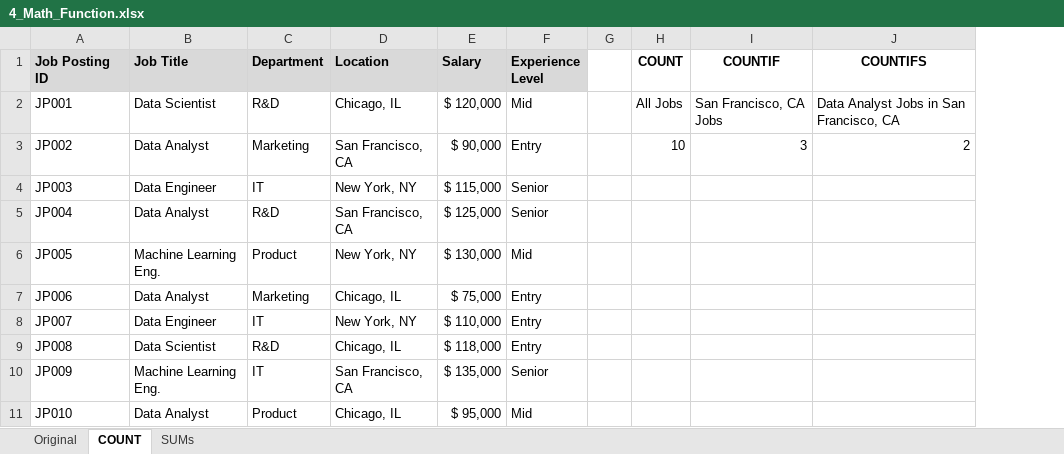
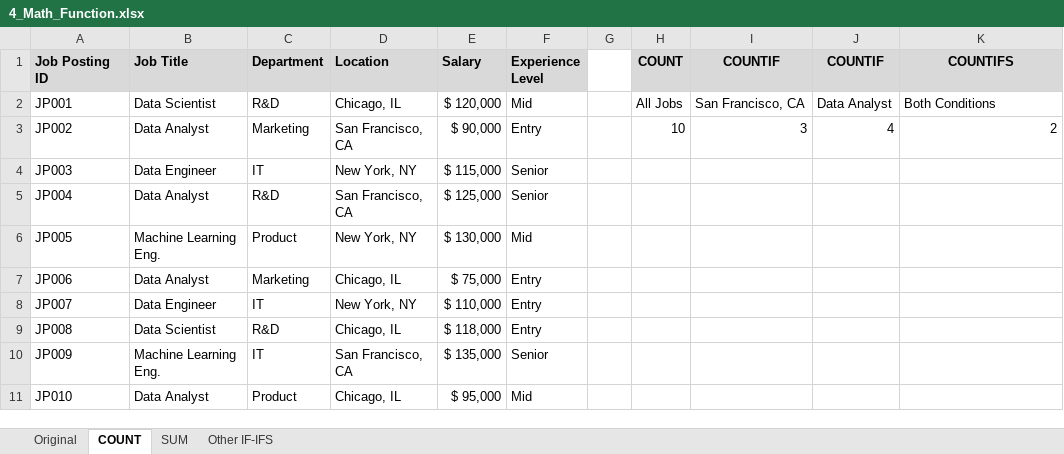
Before and after one commit to lukebarousse/Excel_Data_Analytics_Course, an Excel workbook: 2_Formulas_Functions/4_Math_Function.xlsx, sheet COUNT, drawn as a sheet; values as stored, in another font and other column widths than the file's, no borders; addresses are those after the commit; the diff names each change by its address in the sheet, - before the commit and + after, or states it on an @@ line.

```diff
--- a/2_Formulas_Functions/4_Math_Function.xlsx (sheet COUNT)
+++ b/2_Formulas_Functions/4_Math_Function.xlsx (sheet COUNT)
-sheet tab: SUMs
+sheet tab: SUM
+sheet tab: Other IF-IFS
+column J (COUNTIF), rows 2-3: Data Analyst | 4
-H1:I1 fill: none
+H1:I1 fill: #D9D9D9
-K1 fill: none
+K1 fill: #D9D9D9
-I2 (COUNTIF): San Francisco, CA Jobs
+I2 (COUNTIF): San Francisco, CA
-K2 (COUNTIFS): Data Analyst Jobs in San Francisco, CA
+K2 (COUNTIFS): Both Conditions
```
Also changed, not shown: sheet SUM, formulas that keep their value.
